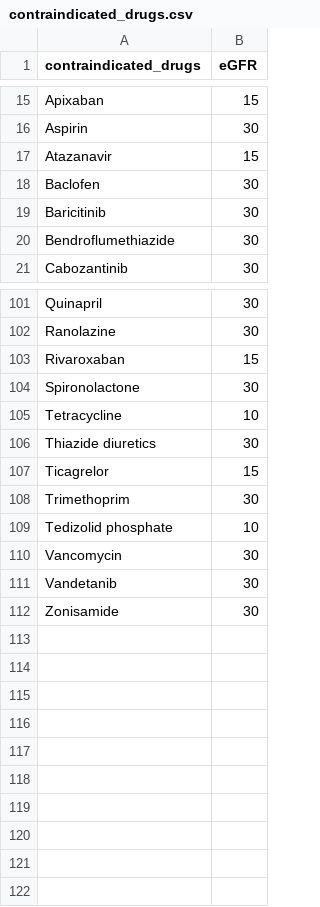
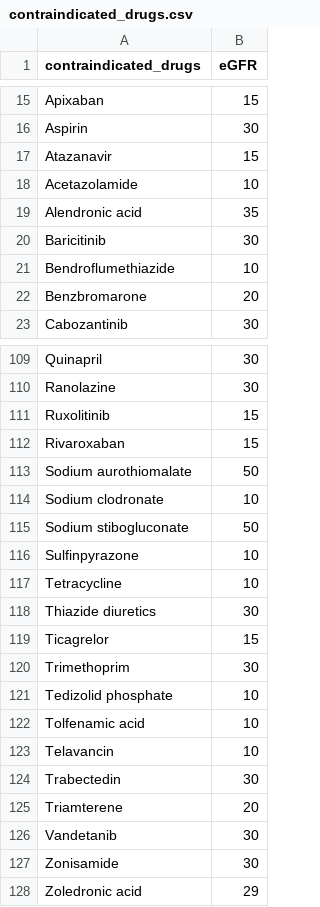
Before and after one commit to NKillough32/CKD-Review, a CSV file: contraindicated_drugs.csv, drawn as a sheet; only a part is shown, gaps mark what is left out; the diff covers the shown part only.

```diff
--- a/contraindicated_drugs.csv
+++ b/contraindicated_drugs.csv
@@ -17,5 +17,7 @@ Aspirin,30
 Atazanavir,15
-Baclofen,30
+Acetazolamide,10
+Alendronic acid,35
 Baricitinib,30
-Bendroflumethiazide,30
+Bendroflumethiazide,10
+Benzbromarone,20
 Cabozantinib,30
@@ -102,4 +110,8 @@ Quinapril,30
 Ranolazine,30
+Ruxolitinib,15
 Rivaroxaban,15
-Spironolactone,30
+Sodium aurothiomalate,50
+Sodium clodronate,10
+Sodium stibogluconate,50
+Sulfinpyrazone,10
 Tetracycline,10
@@ -109,4 +121,8 @@ Trimethoprim,30
 Tedizolid phosphate,10
-Vancomycin,30
+Tolfenamic acid,10
+Telavancin,10
+Trabectedin,30
+Triamterene,20
 Vandetanib,30
 Zonisamide,30
+Zoledronic acid,29
```
Also changed, not shown: 12 added rows, 6 removed rows, 1 moved row and 7 edited cells elsewhere in this file, 1 other file.
